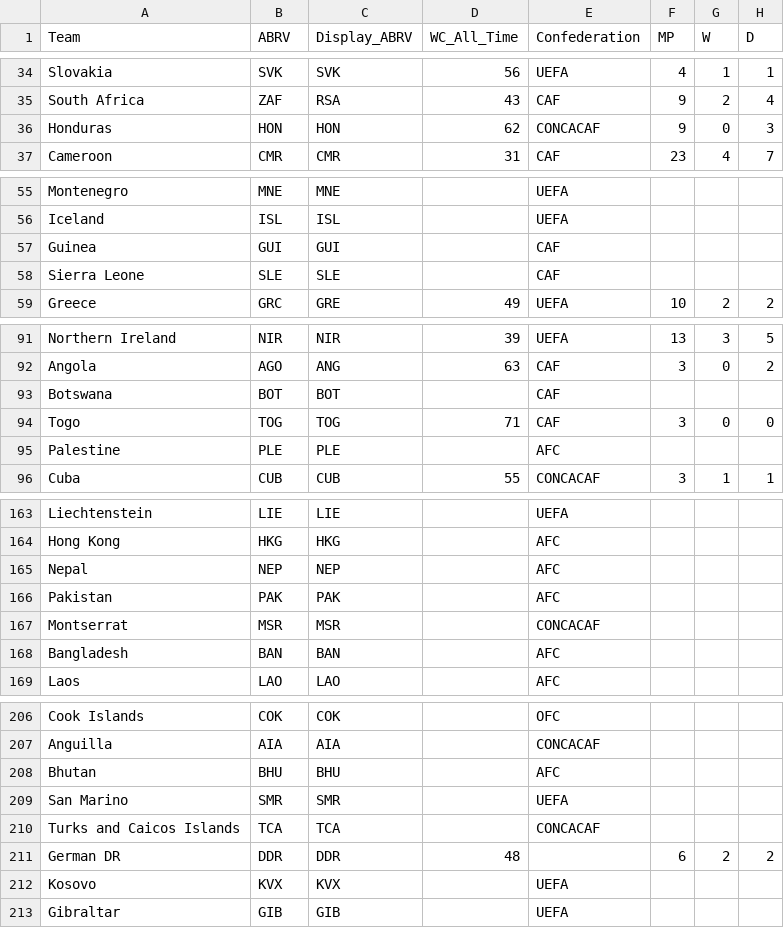
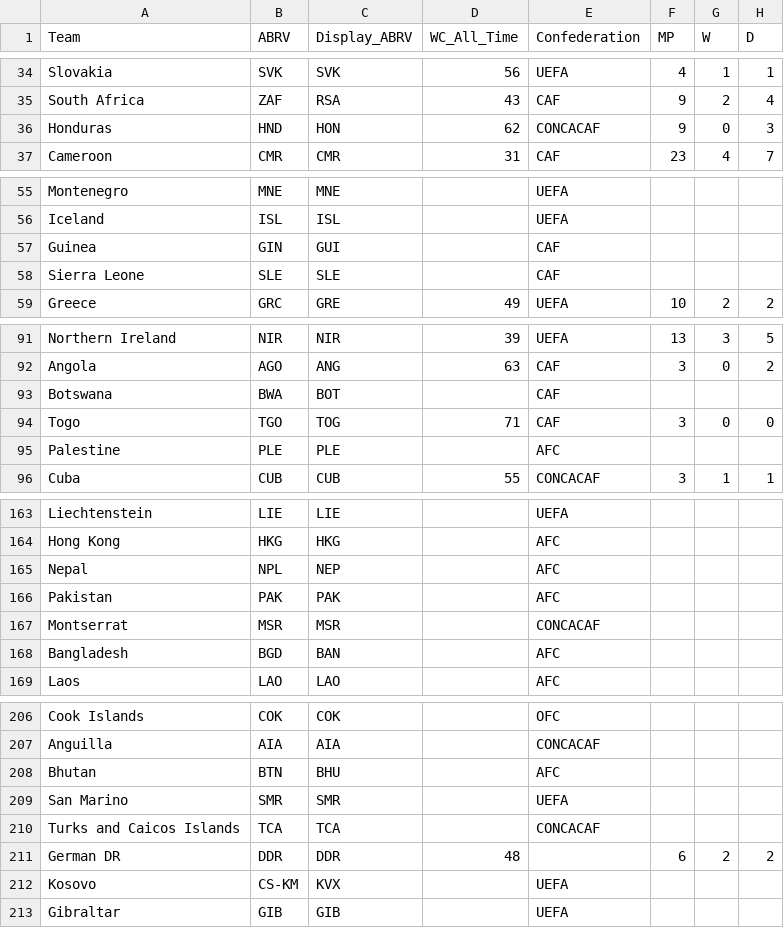
Before and after one commit to imtheaaron/World-Cup-Analysis, a CSV file: data/World_Cup_Data_Combined.csv, drawn as a sheet; only a part is shown, gaps mark what is left out; the diff covers the shown part only; the diff names each change by its address in the sheet, - before the commit and + after, or states it on an @@ line.

Commit message:
updated db with correct country codes, updated scatterplot to use display abrv for text

```diff
--- a/data/World_Cup_Data_Combined.csv
+++ b/data/World_Cup_Data_Combined.csv
-B36 (ABRV): HON
+B36 (ABRV): HND
-B57 (ABRV): GUI
+B57 (ABRV): GIN
-B93 (ABRV): BOT
+B93 (ABRV): BWA
-B94 (ABRV): TOG
+B94 (ABRV): TGO
-B165 (ABRV): NEP
+B165 (ABRV): NPL
-B168 (ABRV): BAN
+B168 (ABRV): BGD
-B208 (ABRV): BHU
+B208 (ABRV): BTN
-B212 (ABRV): KVX
+B212 (ABRV): CS-KM
```
Also changed, not shown: 24 edited cells elsewhere in this file, 4 other files.
